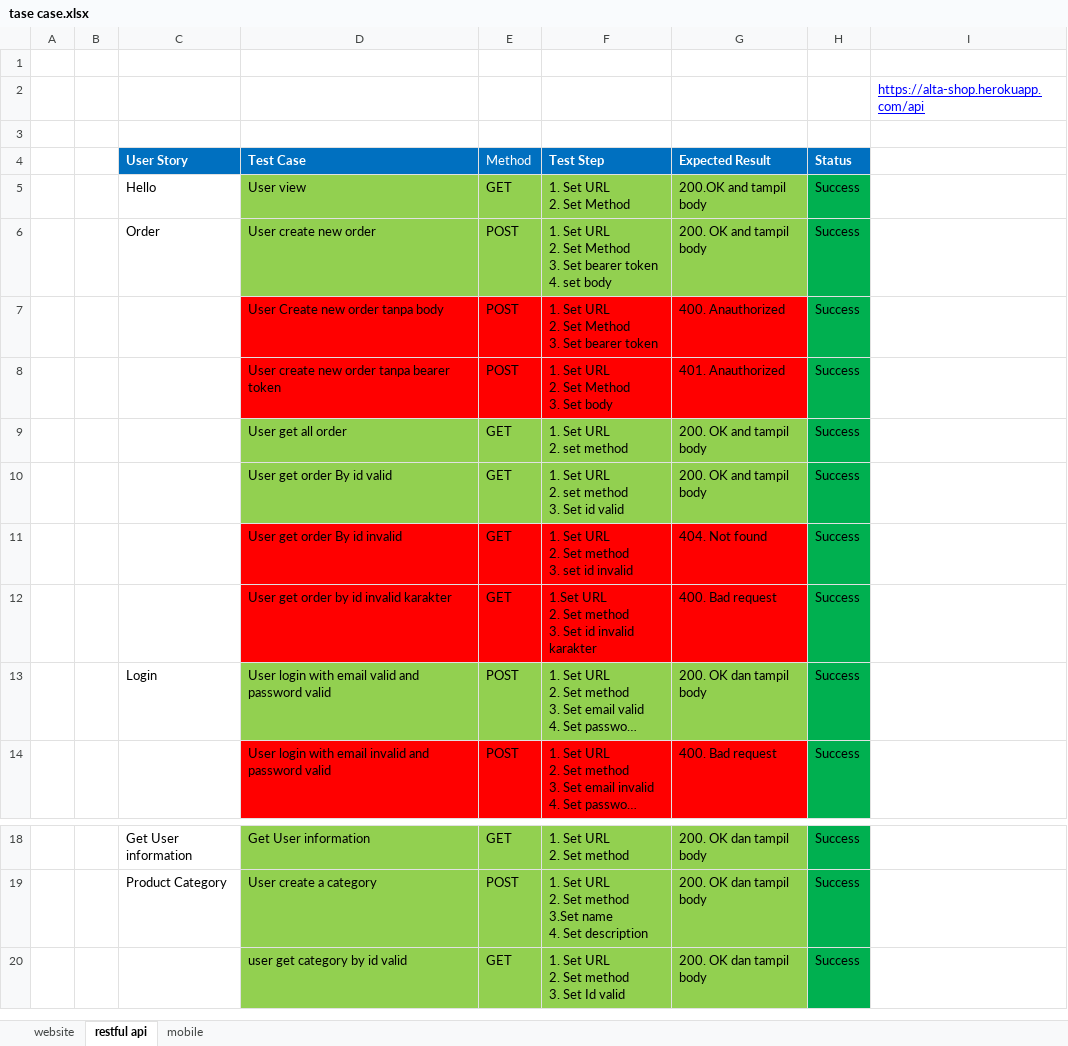
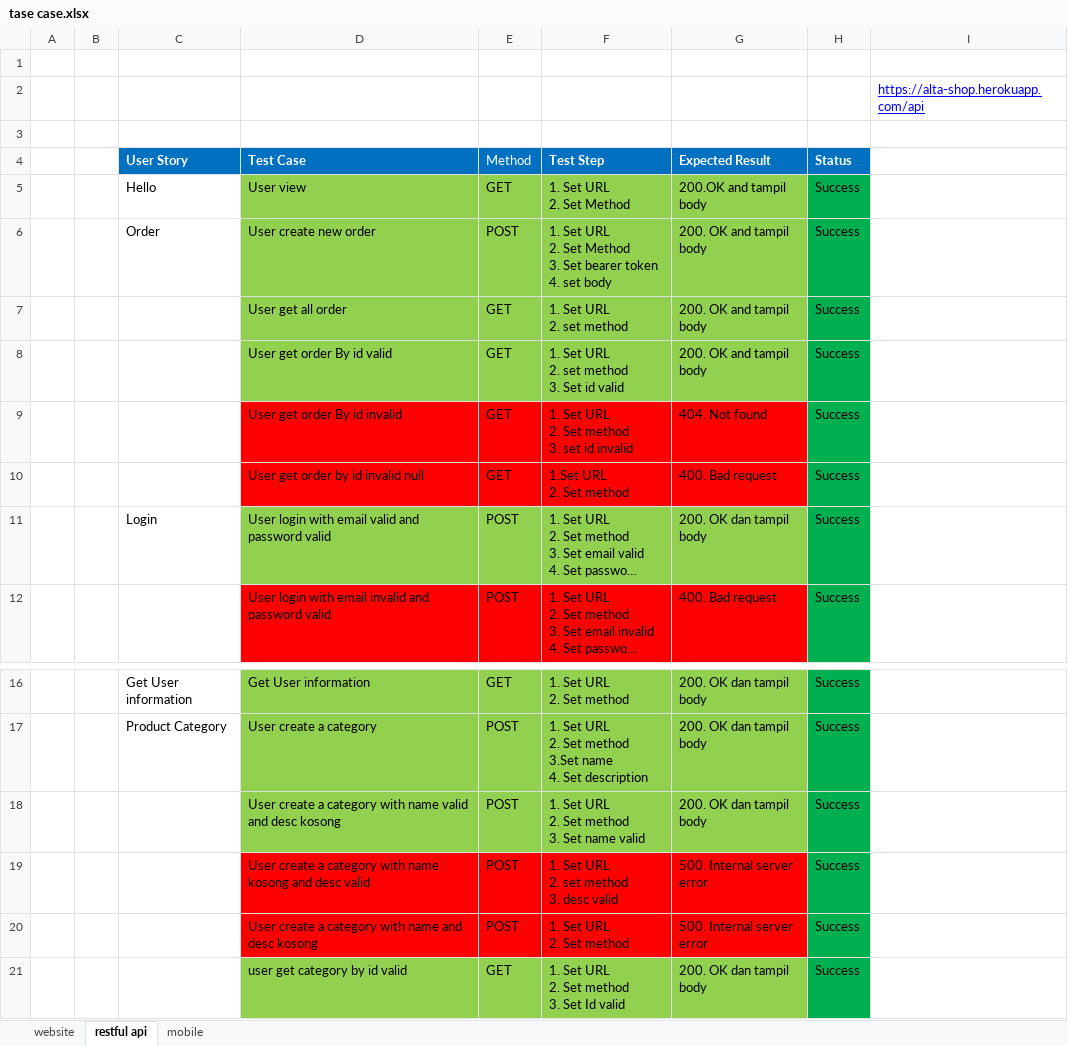
Before and after one commit to raihanalwi1/Mini-proyekQA, an Excel workbook: Test case/tase case.xlsx, sheet restful api, drawn as a sheet; only a part is shown, gaps mark what is left out; long unchanged cells end in …; values as stored, in another font and other column widths than the file's, no borders; removed rows and columns are numbered as before the commit, all else as after; ↵ is a line break in a cell; the diff names each change by its address in the sheet, - before the commit and + after, or states it on an @@ line.

Commit message:
update test case

```diff
--- a/Test case/tase case.xlsx (sheet restful api)
+++ b/Test case/tase case.xlsx (sheet restful api)
-row 7:  |  |  | User Create new order tanpa body | POST | 1. Set URL ↵ 2. Set Method ↵ 3. Set bearer token | 400. Anauthorized | Success
-row 8:  |  |  | User create new order tanpa bearer token | POST | 1. Set URL ↵ 2. Set Method ↵ 3. Set body | 401. Anauthorized | Success
-D10 (Test Case): User get order by id invalid karakter
+D10 (Test Case): User get order by id invalid null
-F10 (Test Step): 1.Set URL ↵ 2. Set method ↵ 3. Set id invalid karakter
+F10 (Test Step): 1.Set URL ↵ 2. Set method
+row 18:  |  |  | User create a category with name valid and desc kosong | POST | 1. Set URL ↵ 2. Set method ↵ 3. Set name valid | 200. OK dan tampil body | Success
+row 19:  |  |  | User create a category with name kosong and desc valid | POST | 1. Set URL ↵ 2. set method ↵ 3. desc valid | 500. Internal server error | Success
+row 20:  |  |  | User create a category with name and desc kosong | POST | 1. Set URL ↵ 2. Set method | 500. Internal server error | Success
```
Also changed, not shown: sheet mobile.
